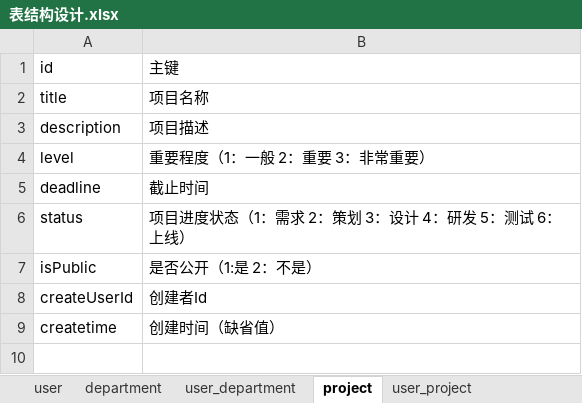
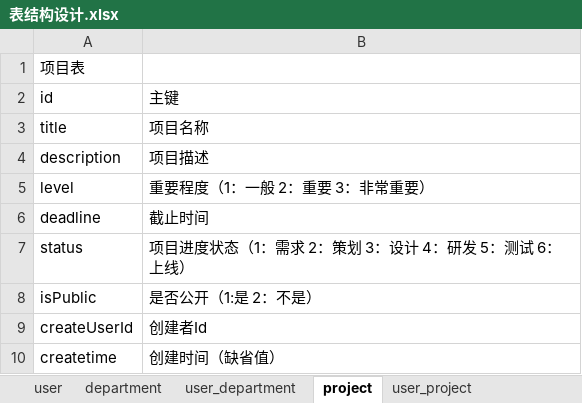
Before and after one commit to zhanglun/TeamCoop, an Excel workbook: db/dev/表结构设计.xlsx, sheet project, drawn as a sheet; values as stored, in another font and other column widths than the file's, no borders; the diff names each change by its address in the sheet, - before the commit and + after, or states it on an @@ line.

```diff
--- a/db/dev/表结构设计.xlsx (sheet project)
+++ b/db/dev/表结构设计.xlsx (sheet project)
+row 1: 项目表
```
Also changed, not shown: sheet department, sheet user_department, sheet user_project, sheet task_comment, sheet project_comment, sheet task, 1 more sheet, 3 other files.
